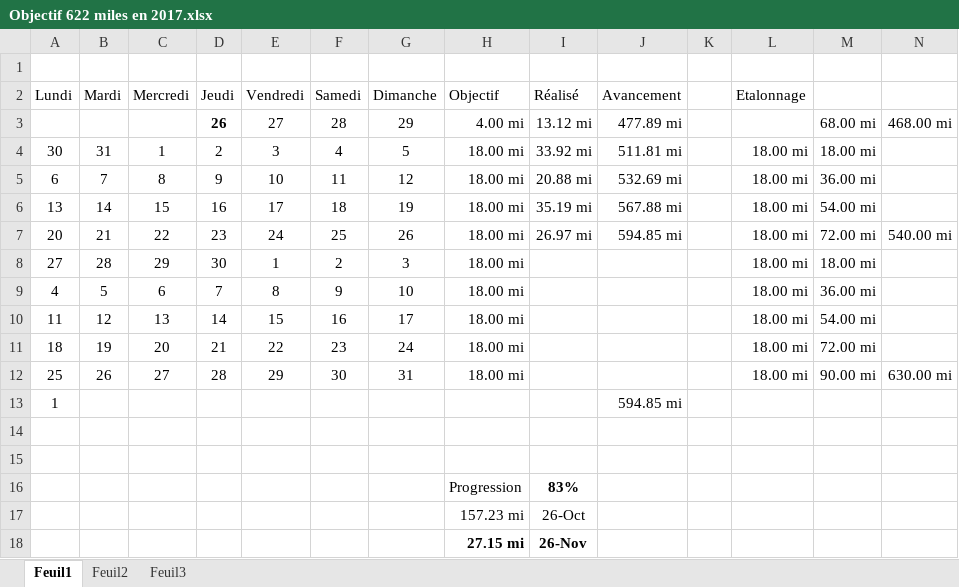
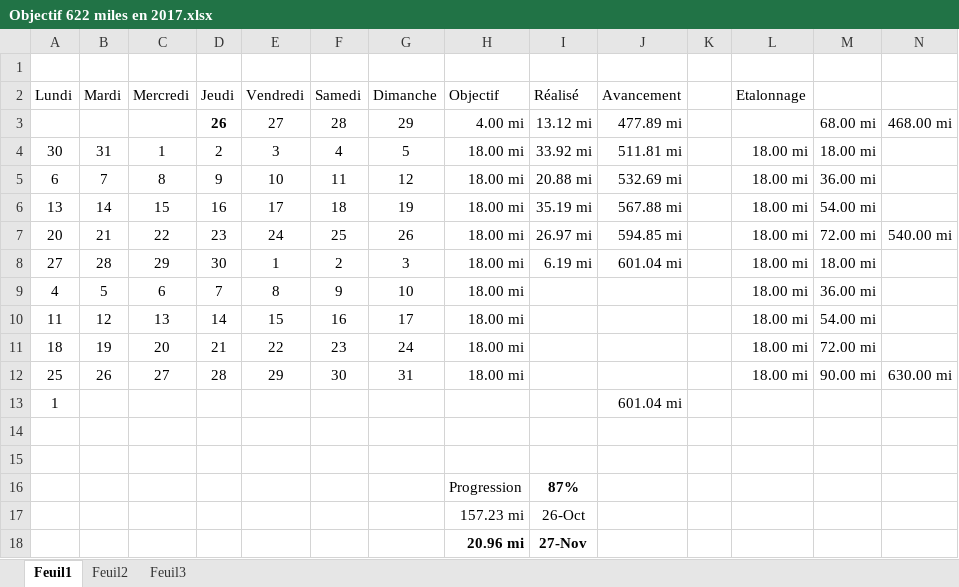
Before and after one commit to yakobibus/Essais, an Excel workbook: Src/622 miles/Objectif 622 miles en 2017.xlsx, sheet Feuil1, drawn as a sheet; values as stored, in another font and other column widths than the file's, no borders; conditional formats and table styles not drawn; removed rows and columns are numbered as before the commit, all else as after; the diff names each change by its address in the sheet, - before the commit and + after, or states it on an @@ line.

Commit message:
622
87%

```diff
--- a/Src/622 miles/Objectif 622 miles en 2017.xlsx (sheet Feuil1)
+++ b/Src/622 miles/Objectif 622 miles en 2017.xlsx (sheet Feuil1)
-I8 (Réalisé): (empty)
+I8 (Réalisé): 6.19 mi
-J8 (Avancement): (empty)
+J8 (Avancement): 601.04 mi
-J13 (Avancement): 594.85 mi
+J13 (Avancement): 601.04 mi
-I16 (Réalisé): 83%
+I16 (Réalisé): 87%
-row 18:  |  |  |  |  |  |  | 27.15 mi | 26-Nov
+row 18:  |  |  |  |  |  |  | 20.96 mi | 27-Nov
```
